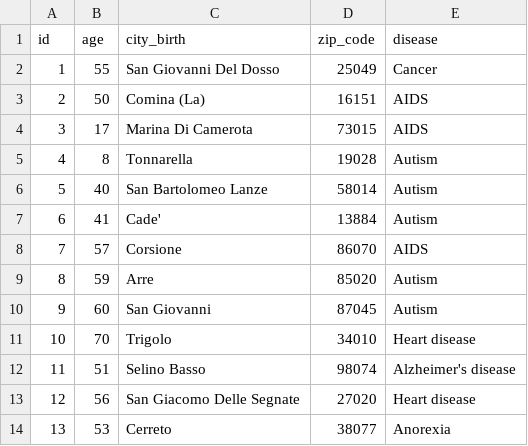
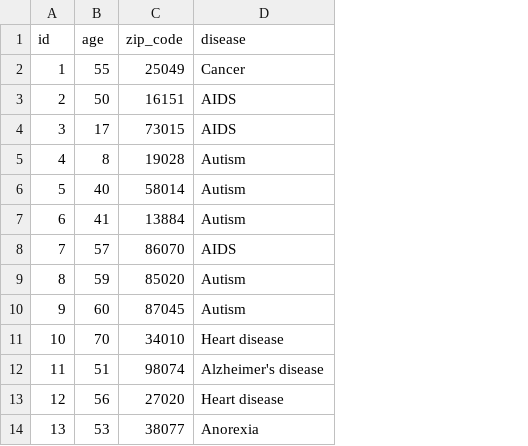
Before and after one commit to LoScarro/kb-anonymization, a CSV file: data/in.csv, drawn as a sheet; only a part is shown; the diff names each change by its address in the sheet, - before the commit and + after, or states it on an @@ line.

```diff
--- a/data/in.csv
+++ b/data/in.csv
-column C (city_birth), rows 2-14: San Giovanni Del Dosso | Comina (La) | Marina Di Camerota | Tonnarella | San Bartolomeo Lanze | Cade' | Corsione | Arre | San Giovanni | Trigolo | Selino Basso | San Giacomo Delle Segnate | Cerreto
```
Also changed, not shown: 2 other files.
